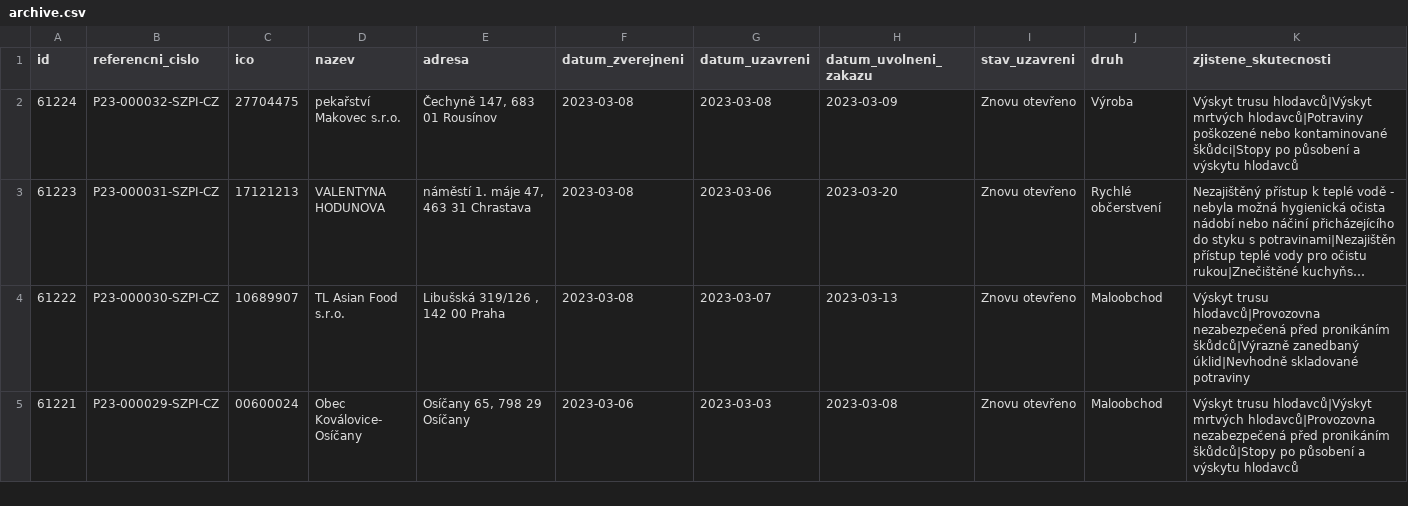
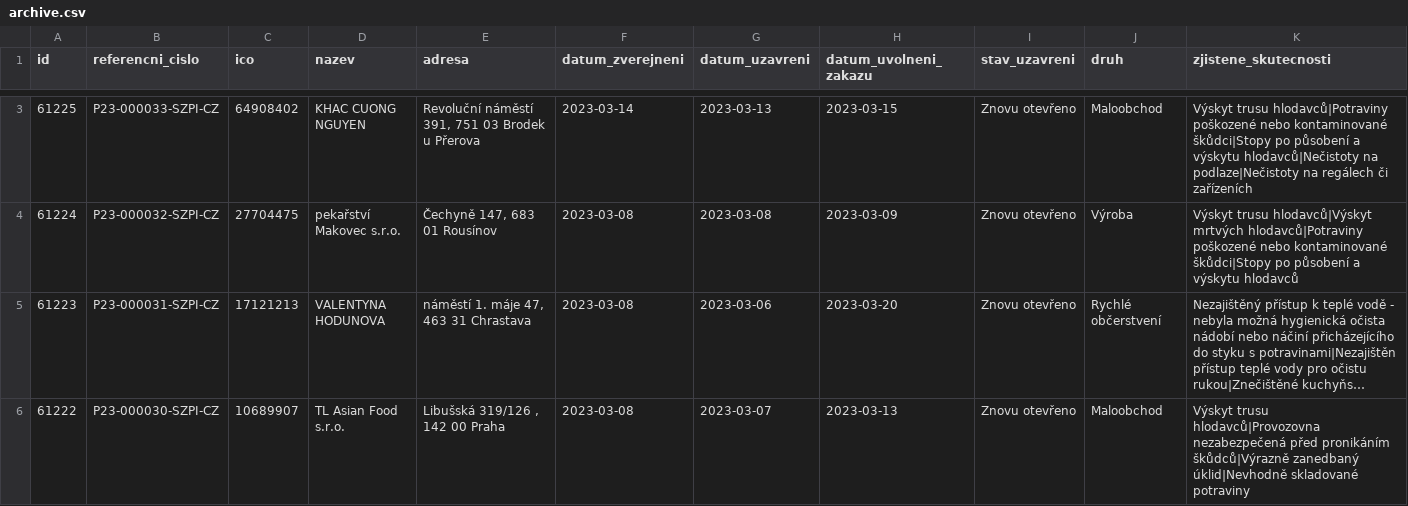
Before and after one commit to jandolezal/potraviny, a CSV file: data/archive.csv, drawn as a sheet; only a part is shown, gaps mark what is left out; the shorter side is filled out with more unchanged rows; long unchanged cells end in …; the diff covers the shown part only; the diff names each change by its address in the sheet, - before the commit and + after, or states it on an @@ line.

```diff
--- a/data/archive.csv
+++ b/data/archive.csv
+row 3: 61225 | P23-000033-SZPI-CZ | 64908402 | KHAC CUONG NGUYEN | Revoluční náměstí 391, 751 03 Brodek u Přerova | 2023-03-14 | 2023-03-13 | 2023-03-15 | Znovu otevřeno | Maloobchod | Výskyt trusu hlodavců|Potraviny poškozené nebo kontaminované škůdci|Stopy po působení a výskytu hlodavců|Nečistoty na podlaze|Nečistoty na regálech či zařízeních
```
Also changed, not shown: 1 added row elsewhere in this file, data/actual.csv.
